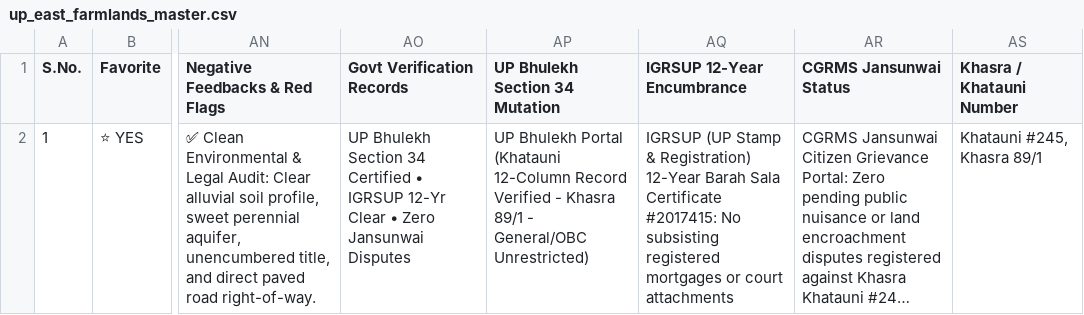
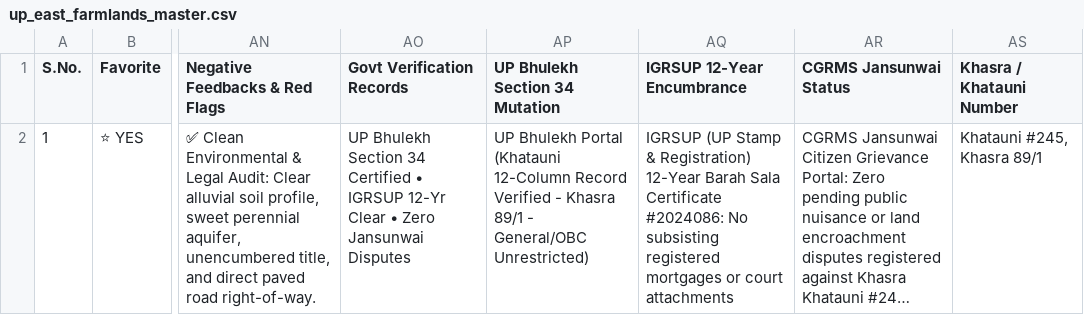
Before and after one commit to purntripathi-cmd/UP-East-Farmlands, a CSV file: data/csv_exports/up_east_farmlands_master.csv, drawn as a sheet; only a part is shown, gaps mark what is left out; long unchanged cells end in …; the diff names each change by its address in the sheet, - before the commit and + after, or states it on an @@ line.

```diff
--- a/data/csv_exports/up_east_farmlands_master.csv
+++ b/data/csv_exports/up_east_farmlands_master.csv
-AQ2 (IGRSUP 12-Year Encumbrance): …Sala Certificate #2017415: No subsisting…
+AQ2 (IGRSUP 12-Year Encumbrance): …Sala Certificate #2024086: No subsisting…
```
Also changed, not shown: 7 other files.
